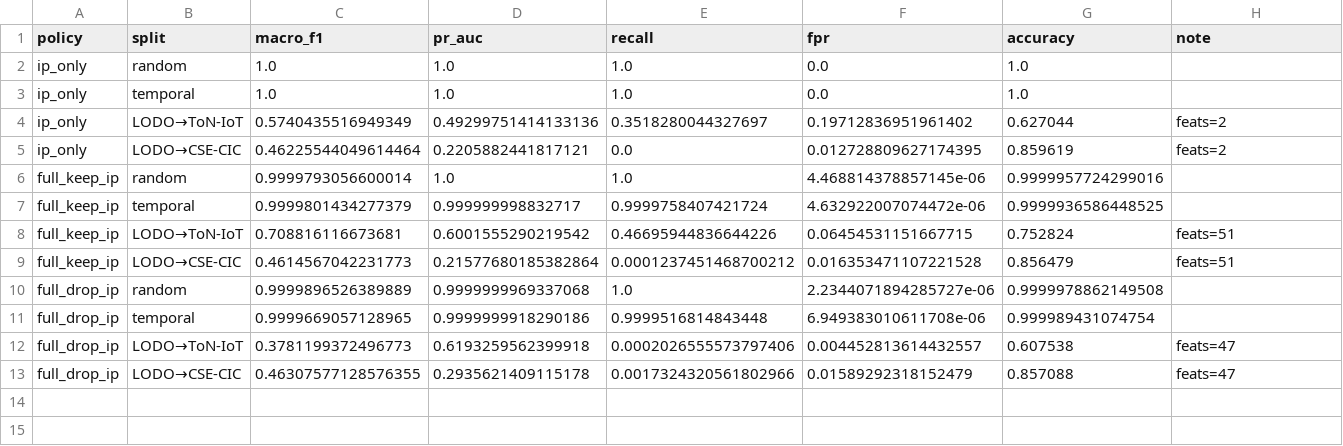
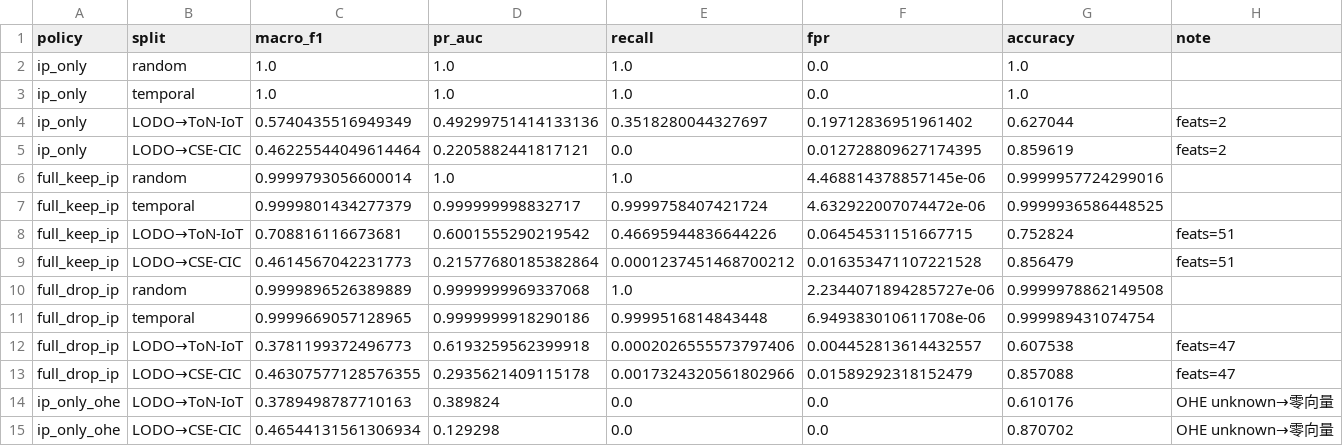
Before and after one commit to L9g/cyber-sec-ml-dl-study, a CSV file: 01-honest-nids/results/ip_ablation.csv, drawn as a sheet.

Commit message:
feat(01-honest-nids): portfolio-ready LODO + IP ablation + multi-model scan
- NetFlow v3 数据基座（真 IP/时间戳）；4 notebooks + 4 scripts 完整叙事链

- IP 消融：IP-only 分布内满分 → OHE 跨域 delta=0.000（封堵'编码伪影'追问）

- LODO 3×3：3/6 对 PR-AUC 低于随机基线；四模型一起崩（Layeghy A2）

- §2.1 size audit 修复 47 特征口径（去绝对时间戳，与 LODO 主表一致）

- 代码契约单测 17 个 + notebook 叙事方向性断言（两层 pytest）

- README 填充实验结果，档位升至 Portfolio-ready

```diff
--- a/01-honest-nids/results/ip_ablation.csv
+++ b/01-honest-nids/results/ip_ablation.csv
@@ -13 +13,3 @@ full_drop_ip,LODO→ToN-IoT,0.3781199372496773,0.6193259562399918,0.000202655557
 full_drop_ip,LODO→CSE-CIC,0.46307577128576355,0.2935621409115178,0.0017324320561802966,0.01589292318152479,0.857088,feats=47
+ip_only_ohe,LODO→ToN-IoT,0.3789498787710163,0.389824,0.0,0.0,0.610176,OHE unknown→零向量
+ip_only_ohe,LODO→CSE-CIC,0.46544131561306934,0.129298,0.0,0.0,0.870702,OHE unknown→零向量
```
Also changed, not shown: 01-honest-nids/results/experiments.csv, 01-honest-nids/results/size_audit.csv, 23 other files.
